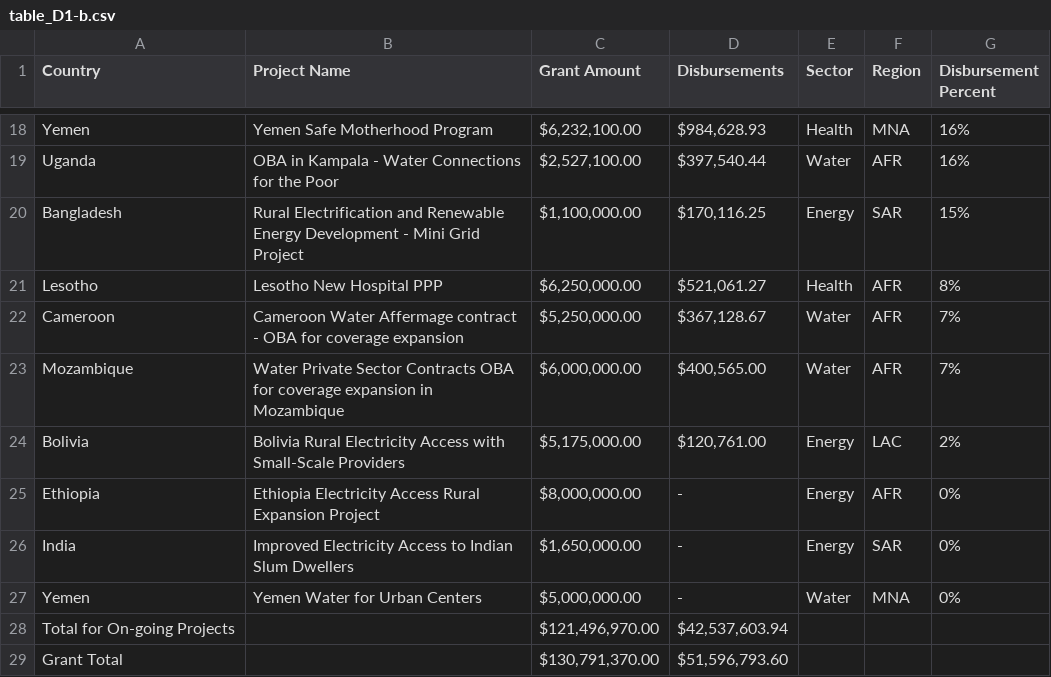
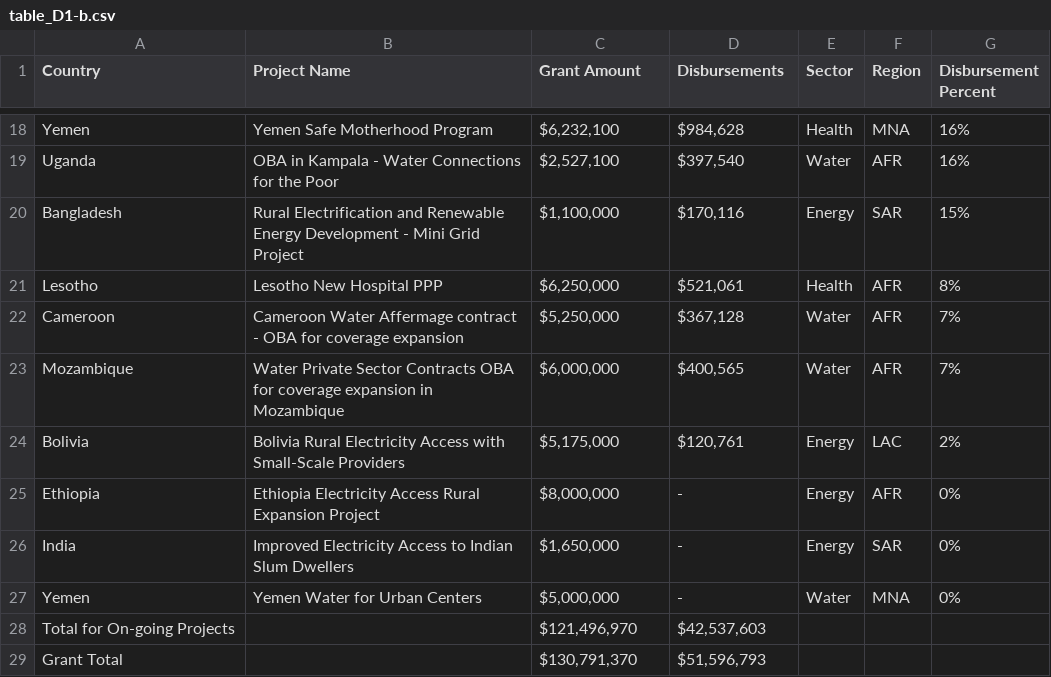
Before and after one commit to hywonkim/gpoba, a CSV file: data/tables/table_D1-b.csv, drawn as a sheet; only a part is shown, gaps mark what is left out; removed rows and columns are numbered as before the commit, all else as after; the diff covers the shown part only; the diff names each change by its address in the sheet, - before the commit and + after, or states it on an @@ line.

```diff
--- a/data/tables/table_D1-b.csv
+++ b/data/tables/table_D1-b.csv
-C18 (Grant Amount): $6,232,100.00
+C18 (Grant Amount): $6,232,100
-D18 (Disbursements): $984,628.93
+D18 (Disbursements): $984,628
-C19 (Grant Amount): $2,527,100.00
+C19 (Grant Amount): $2,527,100
-D19 (Disbursements): $397,540.44
+D19 (Disbursements): $397,540
-C20 (Grant Amount): $1,100,000.00
+C20 (Grant Amount): $1,100,000
-D20 (Disbursements): $170,116.25
+D20 (Disbursements): $170,116
-C21 (Grant Amount): $6,250,000.00
+C21 (Grant Amount): $6,250,000
-D21 (Disbursements): $521,061.27
+D21 (Disbursements): $521,061
-C22 (Grant Amount): $5,250,000.00
+C22 (Grant Amount): $5,250,000
-D22 (Disbursements): $367,128.67
+D22 (Disbursements): $367,128
-C23 (Grant Amount): $6,000,000.00
+C23 (Grant Amount): $6,000,000
-D23 (Disbursements): $400,565.00
+D23 (Disbursements): $400,565
-C24 (Grant Amount): $5,175,000.00
+C24 (Grant Amount): $5,175,000
-D24 (Disbursements): $120,761.00
+D24 (Disbursements): $120,761
-C25 (Grant Amount): $8,000,000.00
+C25 (Grant Amount): $8,000,000
-C26 (Grant Amount): $1,650,000.00
+C26 (Grant Amount): $1,650,000
-C27 (Grant Amount): $5,000,000.00
+C27 (Grant Amount): $5,000,000
-row 28: Total for On-going Projects |  | $121,496,970.00 | $42,537,603.94
-row 29: Grant Total |  | $130,791,370.00 | $51,596,793.60
+row 28: Total for On-going Projects |  | $121,496,970 | $42,537,603
+row 29: Grant Total |  | $130,791,370 | $51,596,793
```
Also changed, not shown: 32 edited cells elsewhere in this file.
